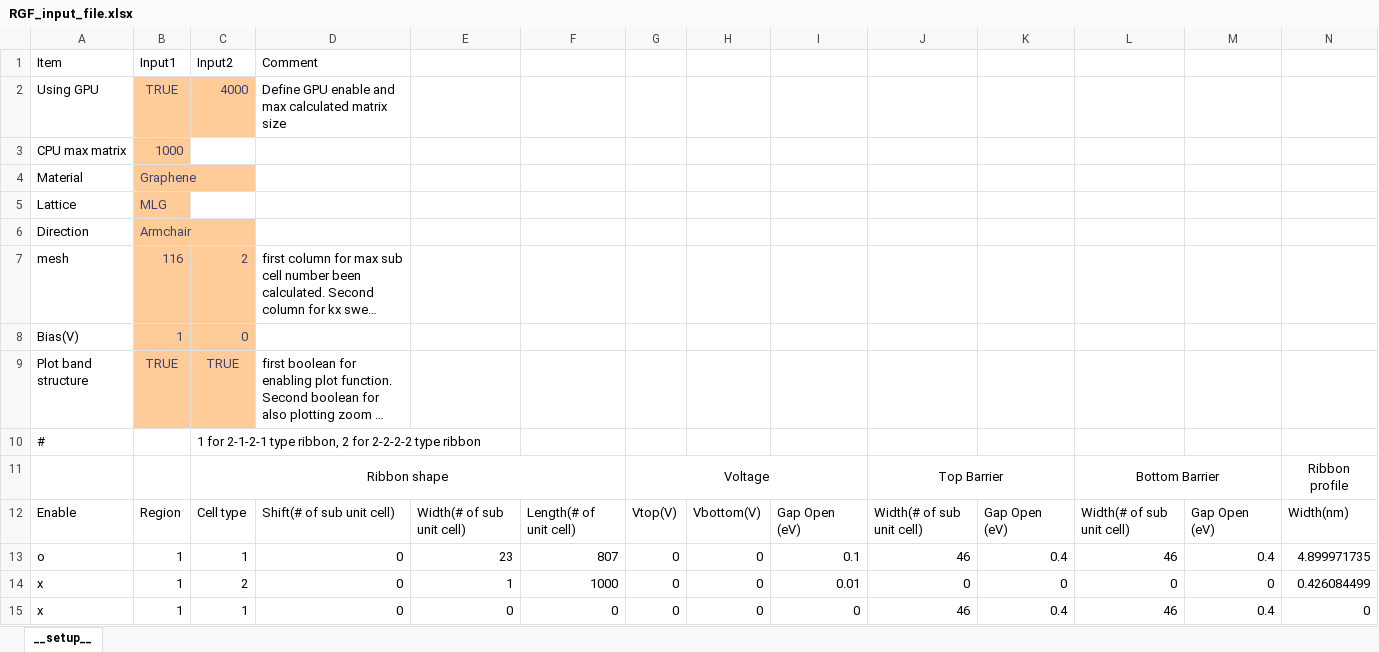
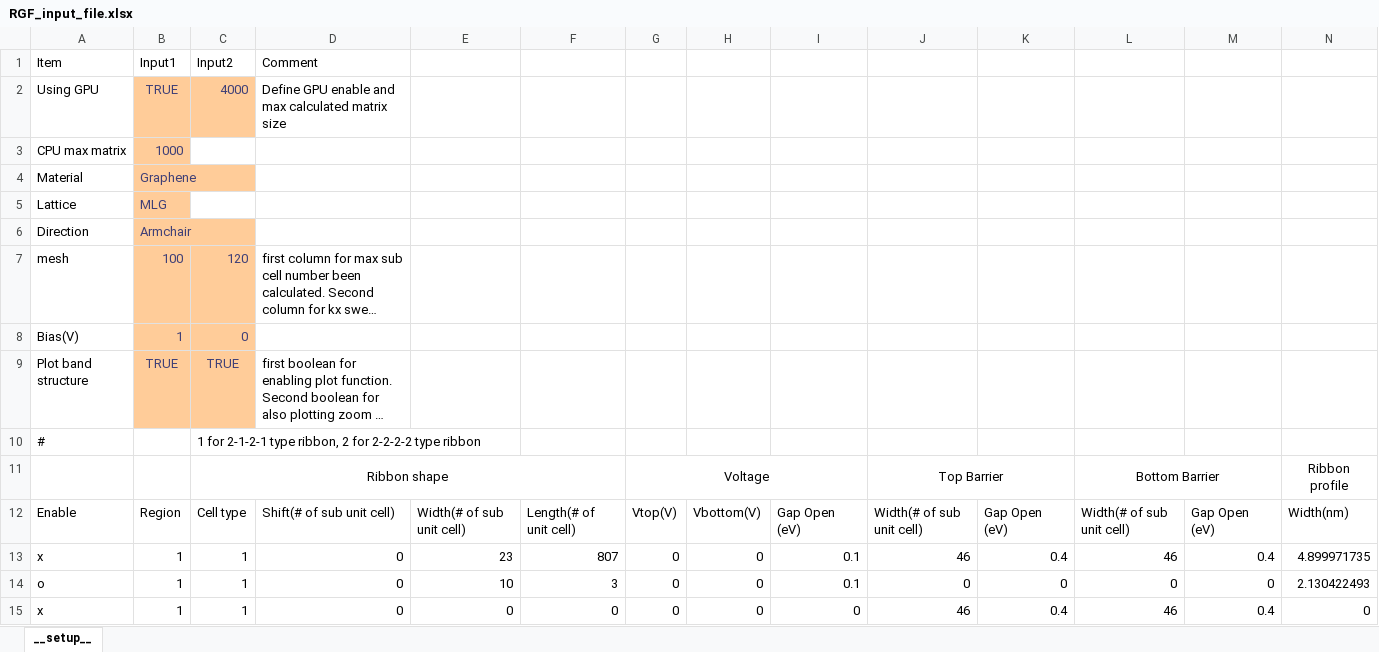
Before and after one commit to AgVeraneno/RGF_Python, an Excel workbook: src/RGF_input_file.xlsx, sheet __setup__, drawn as a sheet; only a part is shown; long unchanged cells end in …; values as stored, in another font and other column widths than the file's, no borders; removed rows and columns are numbered as before the commit, all else as after; rows hold the shown columns only; the diff names each change by its address in the sheet, - before the commit and + after, or states it on an @@ line.

```diff
--- a/src/RGF_input_file.xlsx (sheet __setup__)
+++ b/src/RGF_input_file.xlsx (sheet __setup__)
-B7: 116
+B7: 100
-C7: 2
+C7: 120
-A13: o
+A13: x
-row 14: x | 1 | 2 | 0 | 1 | 1000 | 0 | 0 | 0.01 | 0 | 0 | 0 | 0 | 0.426084499
+row 14: o | 1 | 1 | 0 | 10 | 3 | 0 | 0 | 0.1 | 0 | 0 | 0 | 0 | 2.130422493
```
Also changed, not shown: 3 other files.
